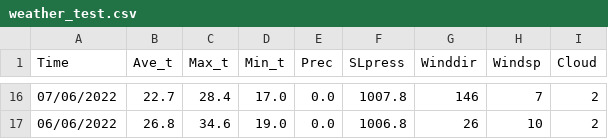
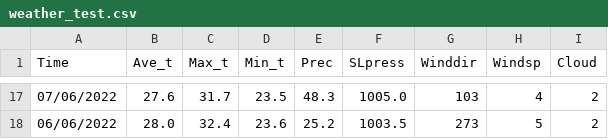
Before and after one commit to Routhleck/Weather-Predict, a CSV file: weather_test.csv, drawn as a sheet; only a part is shown, gaps mark what is left out; the diff covers the shown part only.

```diff
--- a/weather_test.csv
+++ b/weather_test.csv
@@ -16,2 +17,2 @@ Time,Ave_t,Max_t,Min_t,Prec,SLpress,Winddir,Windsp,Cloud
-07/06/2022,22.7,28.4,17.0,0.0,1007.8,146,7,2
-06/06/2022,26.8,34.6,19.0,0.0,1006.8,26,10,2
+07/06/2022,27.6,31.7,23.5,48.3,1005.0,103,4,2
+06/06/2022,28.0,32.4,23.6,25.2,1003.5,273,5,2
```
Also changed, not shown: 1 added row and 88 edited cells elsewhere in this file, weather_train_train.csv, weather_train_valid.csv, 8 other files.
